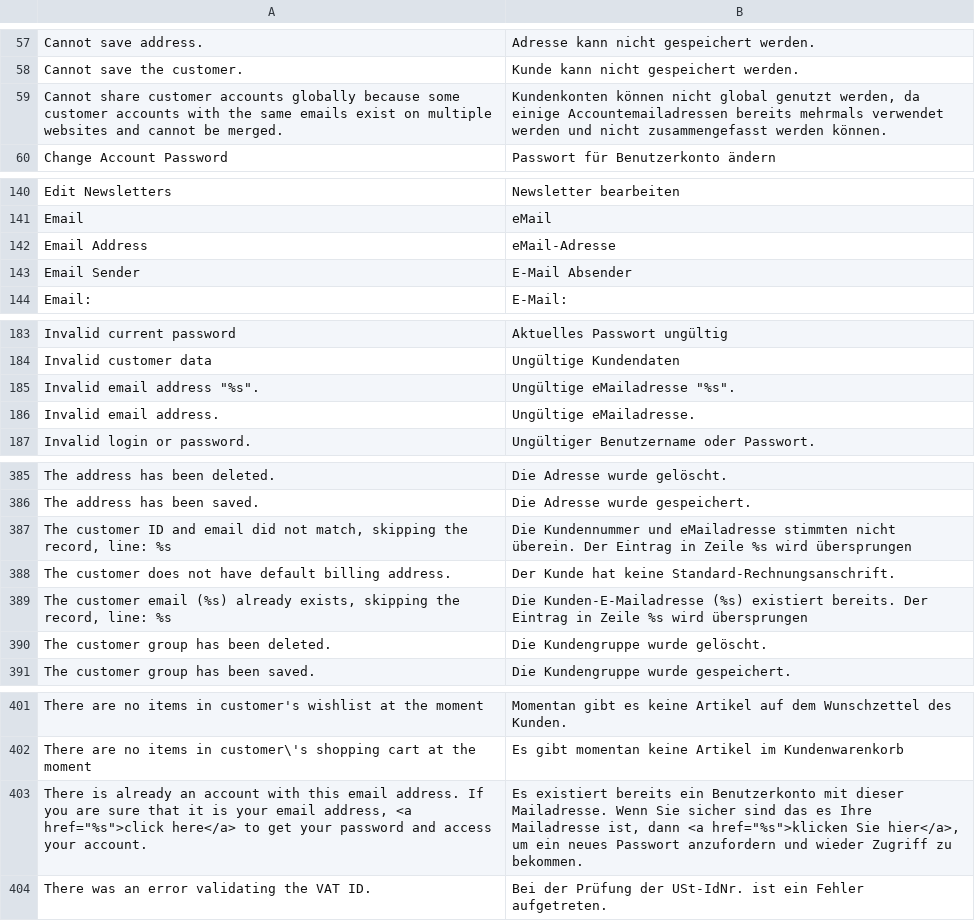
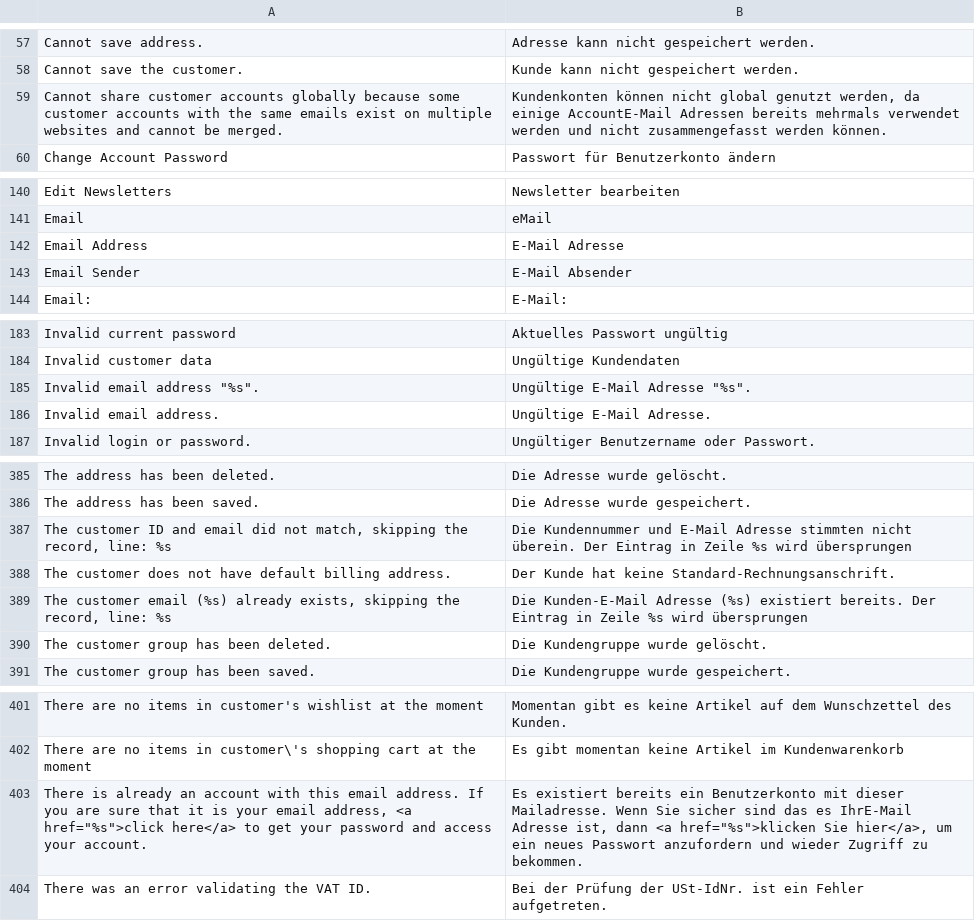
Before and after one commit to riconeitzel/German_LocalePack_de_DE, a CSV file: app/locale/de_DE/Mage_Customer.csv, drawn as a sheet; only a part is shown, gaps mark what is left out.

Commit message:
case insensitive grep on e.?mail[ -]?adresse zu E-Mail Adresse

```diff
--- a/app/locale/de_DE/Mage_Customer.csv
+++ b/app/locale/de_DE/Mage_Customer.csv
@@ -58,3 +58,3 @@
 "Cannot save the customer.","Kunde kann nicht gespeichert werden."
-"Cannot share customer accounts globally because some customer accounts with the same emails exist on multiple websites and cannot be merged.","Kundenkonten können nicht global genutzt werden, da einige Accountemailadressen bereits mehrmals verwendet werden und nicht zusammengefasst werden können."
+"Cannot share customer accounts globally because some customer accounts with the same emails exist on multiple websites and cannot be merged.","Kundenkonten können nicht global genutzt werden, da einige AccountE-Mail Adressen bereits mehrmals verwendet werden und nicht zusammengefasst werden können."
 "Change Account Password","Passwort für Benutzerkonto ändern"
@@ -141,3 +141,3 @@
 "Email","eMail"
-"Email Address","eMail-Adresse"
+"Email Address","E-Mail Adresse"
 "Email Sender","E-Mail Absender"
@@ -184,4 +184,4 @@
 "Invalid customer data","Ungültige Kundendaten"
-"Invalid email address ""%s"".","Ungültige eMailadresse ""%s""."
-"Invalid email address.","Ungültige eMailadresse."
+"Invalid email address ""%s"".","Ungültige E-Mail Adresse ""%s""."
+"Invalid email address.","Ungültige E-Mail Adresse."
 "Invalid login or password.","Ungültiger Benutzername oder Passwort."
@@ -386,5 +386,5 @@
 "The address has been saved.","Die Adresse wurde gespeichert."
-"The customer ID and email did not match, skipping the record, line: %s","Die Kundennummer und eMailadresse stimmten nicht überein. Der Eintrag in Zeile %s wird übersprungen"
+"The customer ID and email did not match, skipping the record, line: %s","Die Kundennummer und E-Mail Adresse stimmten nicht überein. Der Eintrag in Zeile %s wird übersprungen"
 "The customer does not have default billing address.","Der Kunde hat keine Standard-Rechnungsanschrift."
-"The customer email (%s) already exists, skipping the record, line: %s","Die Kunden-E-Mailadresse (%s) existiert bereits. Der Eintrag in Zeile %s wird übersprungen"
+"The customer email (%s) already exists, skipping the record, line: %s","Die Kunden-E-Mail Adresse (%s) existiert bereits. Der Eintrag in Zeile %s wird übersprungen"
 "The customer group has been deleted.","Die Kundengruppe wurde gelöscht."
@@ -402,3 +402,3 @@
 "There are no items in customer\'s shopping cart at the moment","Es gibt momentan keine Artikel im Kundenwarenkorb"
-"There is already an account with this email address. If you are sure that it is your email address, <a href=""%s"">click here</a> to get your password and access your account.","Es existiert bereits ein Benutzerkonto mit dieser Mailadresse. Wenn Sie sicher sind das es Ihre Mailadresse ist, dann <a href=""%s"">klicken Sie hier</a>, um ein neues Passwort anzufordern und wieder Zugriff zu bekommen."
+"There is already an account with this email address. If you are sure that it is your email address, <a href=""%s"">click here</a> to get your password and access your account.","Es existiert bereits ein Benutzerkonto mit dieser Mailadresse. Wenn Sie sicher sind das es IhrE-Mail Adresse ist, dann <a href=""%s"">klicken Sie hier</a>, um ein neues Passwort anzufordern und wieder Zugriff zu bekommen."
 "There was an error validating the VAT ID.","Bei der Prüfung der USt-IdNr. ist ein Fehler aufgetreten."
```
Also changed, not shown: app/locale/de_DE/Mage_Adminhtml.csv, app/locale/de_DE/Mage_Checkout.csv, 14 other files.
